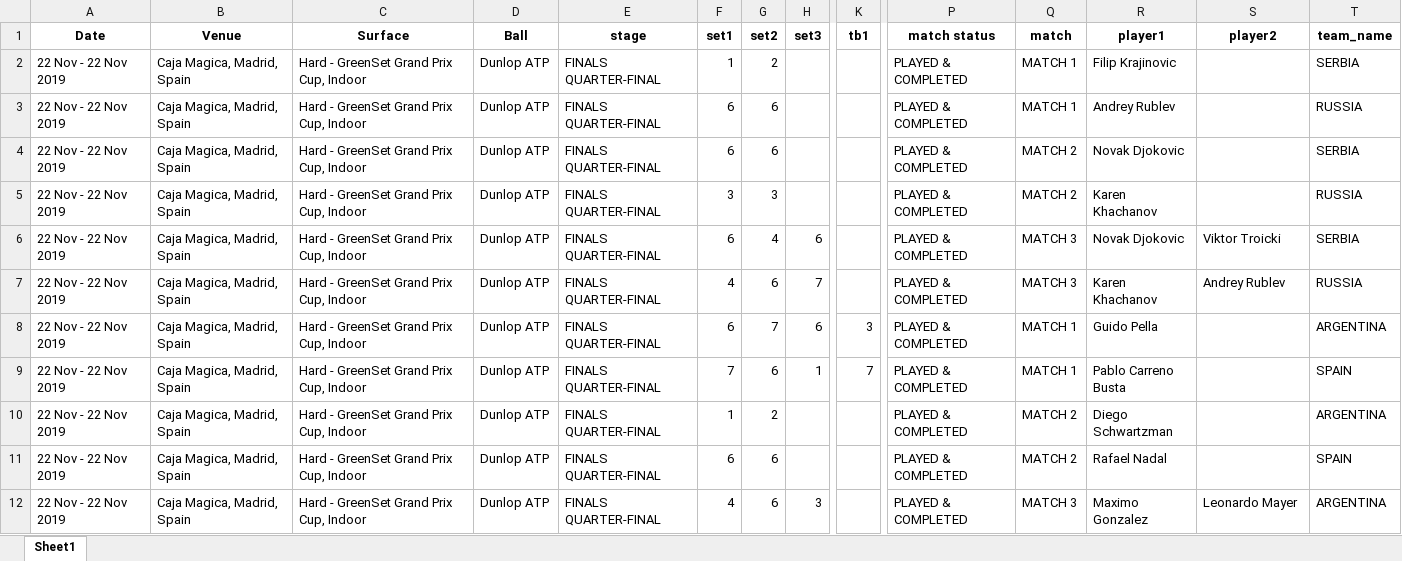
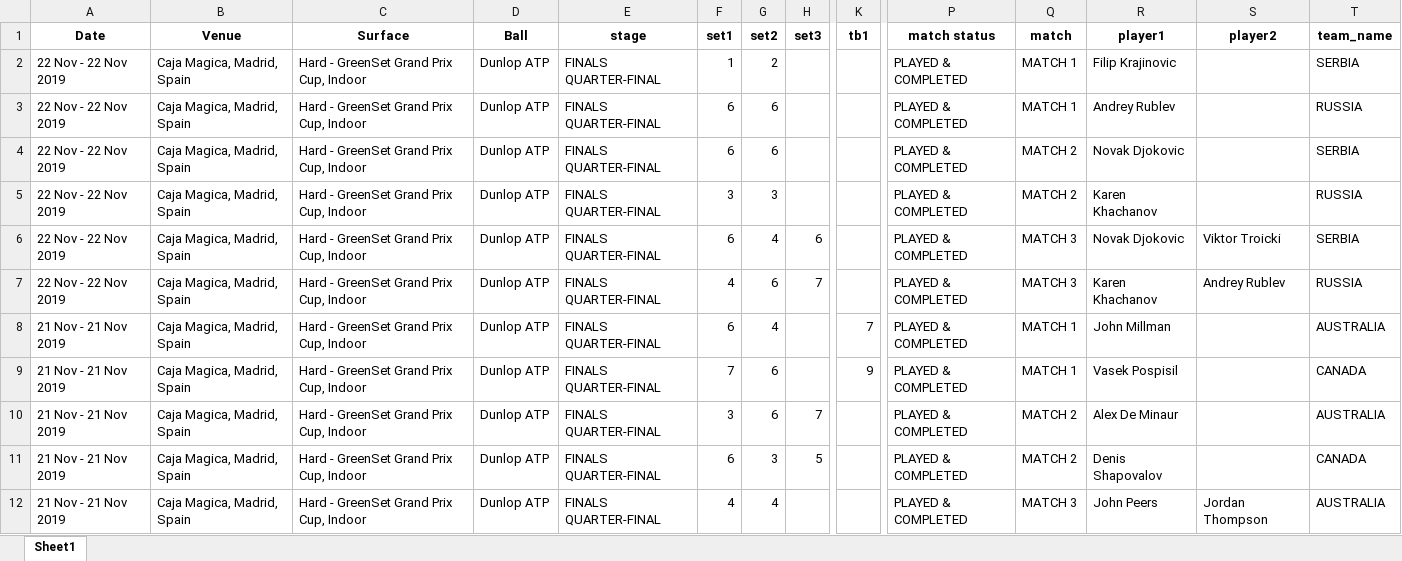
Before and after one commit to AEGDDI/davis-cup, an Excel workbook: data/davis matches/davis_2022.xlsx, sheet Sheet1, drawn as a sheet; only a part is shown, gaps mark what is left out; the shorter side is filled out with more unchanged rows; values as stored, in another font and other column widths than the file's, no borders; rows hold the shown columns only; the diff covers the shown part only; the diff names each change by its address in the sheet, - before the commit and + after, or states it on an @@ line.

```diff
--- a/data/davis matches/davis_2022.xlsx (sheet Sheet1)
+++ b/data/davis matches/davis_2022.xlsx (sheet Sheet1)
+row 8: 21 Nov - 21 Nov 2019 | Caja Magica, Madrid, Spain | Hard - GreenSet Grand Prix Cup, Indoor | Dunlop ATP | FINALS QUARTER-FINAL | 6 | 4 |  | 7 | PLAYED & COMPLETED | MATCH 1 | John Millman |  | AUSTRALIA
+row 9: 21 Nov - 21 Nov 2019 | Caja Magica, Madrid, Spain | Hard - GreenSet Grand Prix Cup, Indoor | Dunlop ATP | FINALS QUARTER-FINAL | 7 | 6 |  | 9 | PLAYED & COMPLETED | MATCH 1 | Vasek Pospisil |  | CANADA
+row 10: 21 Nov - 21 Nov 2019 | Caja Magica, Madrid, Spain | Hard - GreenSet Grand Prix Cup, Indoor | Dunlop ATP | FINALS QUARTER-FINAL | 3 | 6 | 7 |  | PLAYED & COMPLETED | MATCH 2 | Alex De Minaur |  | AUSTRALIA
+row 11: 21 Nov - 21 Nov 2019 | Caja Magica, Madrid, Spain | Hard - GreenSet Grand Prix Cup, Indoor | Dunlop ATP | FINALS QUARTER-FINAL | 6 | 3 | 5 |  | PLAYED & COMPLETED | MATCH 2 | Denis Shapovalov |  | CANADA
+row 12: 21 Nov - 21 Nov 2019 | Caja Magica, Madrid, Spain | Hard - GreenSet Grand Prix Cup, Indoor | Dunlop ATP | FINALS QUARTER-FINAL | 4 | 4 |  |  | PLAYED & COMPLETED | MATCH 3 | John Peers | Jordan Thompson | AUSTRALIA
```
Also changed, not shown: 9 added rows and 3 edited cells elsewhere in this sheet, data/davis matches/combined_davis.xlsx, data/davis matches/davis_2014.xlsx, 17 other files.
